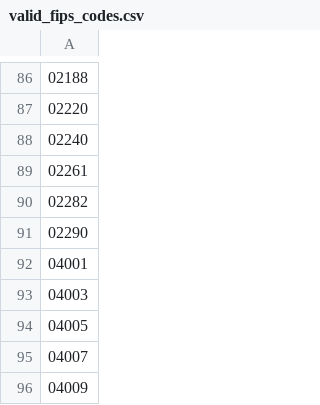
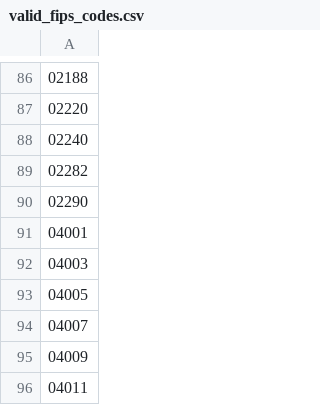
Before and after one commit to Derrick-Tseng/CSE5114_Project, a CSV file: data/valid_fips_codes.csv, drawn as a sheet; only a part is shown, gaps mark what is left out; the shorter side is filled out with more unchanged rows; the diff names each change by its address in the sheet, - before the commit and + after, or states it on an @@ line.

Commit message:
update: remove 02261 since it's not valid after 2019

```diff
--- a/data/valid_fips_codes.csv
+++ b/data/valid_fips_codes.csv
-row 89: 02261
```
